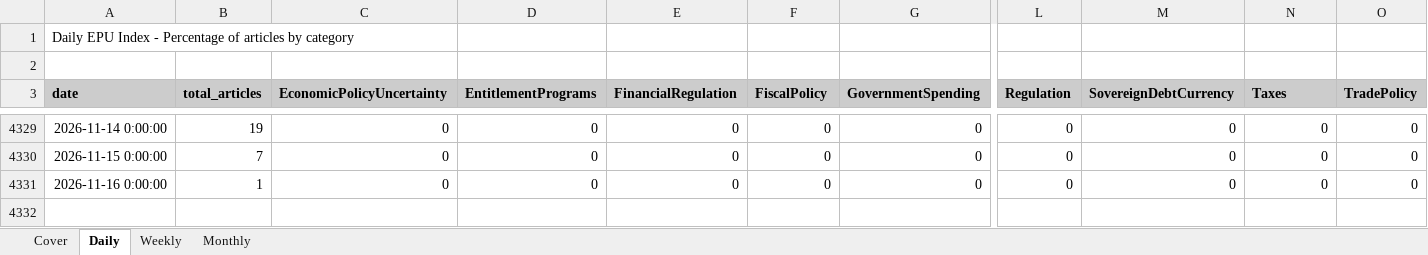
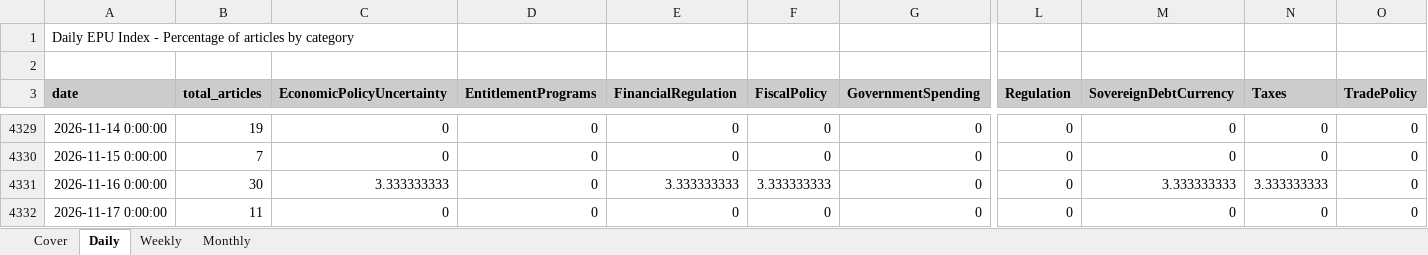
Before and after one commit to adentler1/MonitoringMexico, an Excel workbook: Mexican_EPUs.xlsx, sheet Daily, drawn as a sheet; only a part is shown, gaps mark what is left out; values as stored, in another font and other column widths than the file's, no borders; rows hold the shown columns only; the diff names each change by its address in the sheet, - before the commit and + after, or states it on an @@ line.

```diff
--- a/Mexican_EPUs.xlsx (sheet Daily)
+++ b/Mexican_EPUs.xlsx (sheet Daily)
-B4331 (total_articles): 1
+B4331 (total_articles): 30
-C4331 (EconomicPolicyUncertainty): 0
+C4331 (EconomicPolicyUncertainty): 3.333333333
-E4331 (FinancialRegulation): 0
+E4331 (FinancialRegulation): 3.333333333
-F4331 (FiscalPolicy): 0
+F4331 (FiscalPolicy): 3.333333333
-M4331 (SovereignDebtCurrency): 0
+M4331 (SovereignDebtCurrency): 3.333333333
-N4331 (Taxes): 0
+N4331 (Taxes): 3.333333333
+row 4332: 2026-11-17 0:00:00 | 11 | 0 | 0 | 0 | 0 | 0 | 0 | 0 | 0 | 0
```
Also changed, not shown: sheet Weekly, sheet Monthly, sheet Cover.
